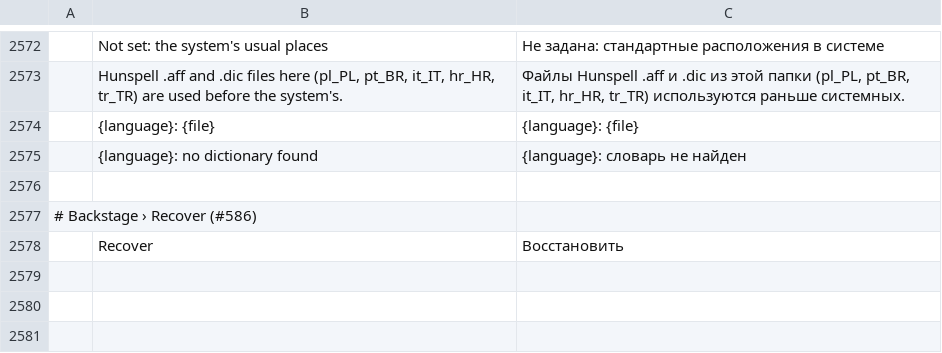
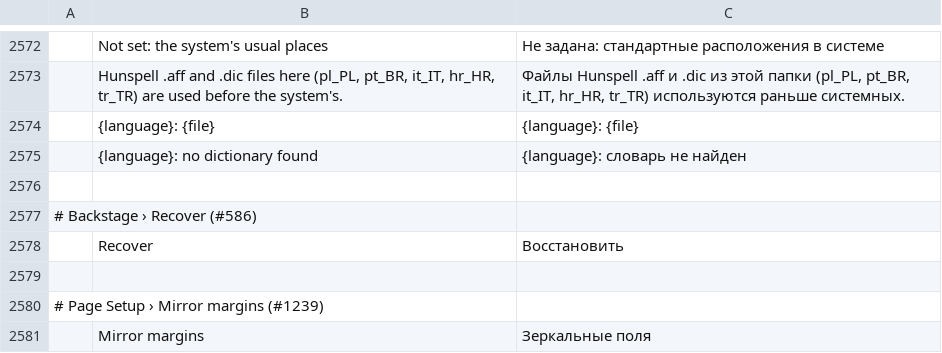
Before and after one commit to LloydNicholson/wordcraft, a TSV file: crates/ui-egui/src/i18n/ru.tsv, drawn as a sheet; only a part is shown, gaps mark what is left out; the diff names each change by its address in the sheet, - before the commit and + after, or states it on an @@ line.

```diff
--- a/crates/ui-egui/src/i18n/ru.tsv
+++ b/crates/ui-egui/src/i18n/ru.tsv
+row 2579: (empty)
+row 2580: # Page Setup › Mirror margins (#1239)
+row 2581:  | Mirror margins | Зеркальные поля
```
Also changed, not shown: crates/ui-egui/src/i18n/bg.tsv, crates/ui-egui/src/i18n/de.tsv, 16 other files.
